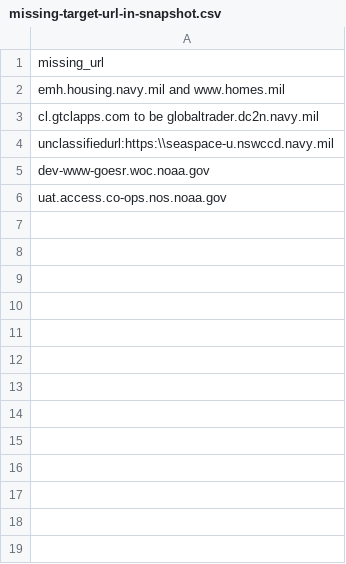
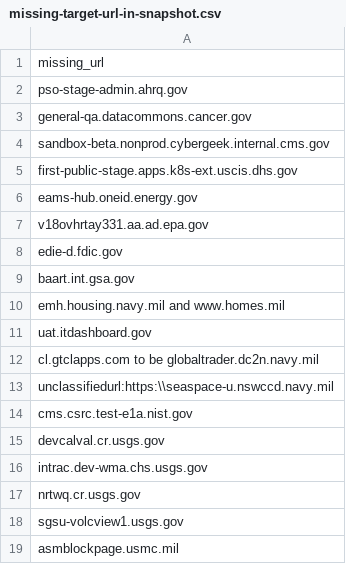
Before and after one commit to GSA/site-scanning-analysis, a CSV file: reports/missing-target-url-in-snapshot.csv, drawn as a sheet.

```diff
--- a/reports/missing-target-url-in-snapshot.csv
+++ b/reports/missing-target-url-in-snapshot.csv
@@ -1,6 +1,19 @@
 missing_url
+pso-stage-admin.ahrq.gov
+general-qa.datacommons.cancer.gov
+sandbox-beta.nonprod.cybergeek.internal.cms.gov
+first-public-stage.apps.k8s-ext.uscis.dhs.gov
+eams-hub.oneid.energy.gov
+v18ovhrtay331.aa.ad.epa.gov
+edie-d.fdic.gov
+baart.int.gsa.gov
 emh.housing.navy.mil and www.homes.mil
+uat.itdashboard.gov
 cl.gtclapps.com to be globaltrader.dc2n.navy.mil
 unclassifiedurl:https:\\seaspace-u.nswccd.navy.mil
-dev-www-goesr.woc.noaa.gov
-uat.access.co-ops.nos.noaa.gov
+cms.csrc.test-e1a.nist.gov
+devcalval.cr.usgs.gov
+intrac.dev-wma.chs.usgs.gov
+nrtwq.cr.usgs.gov
+sgsu-volcview1.usgs.gov
+asmblockpage.usmc.mil
```
